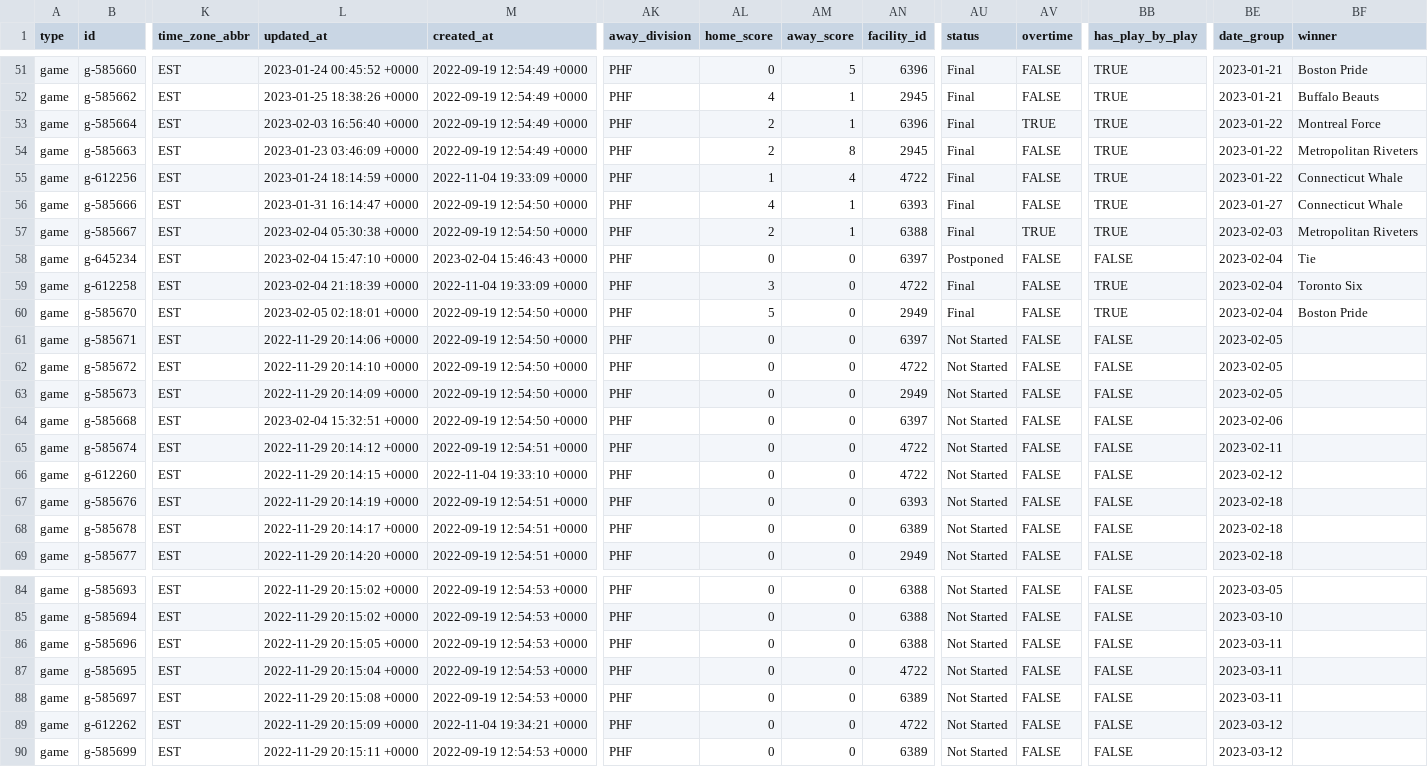
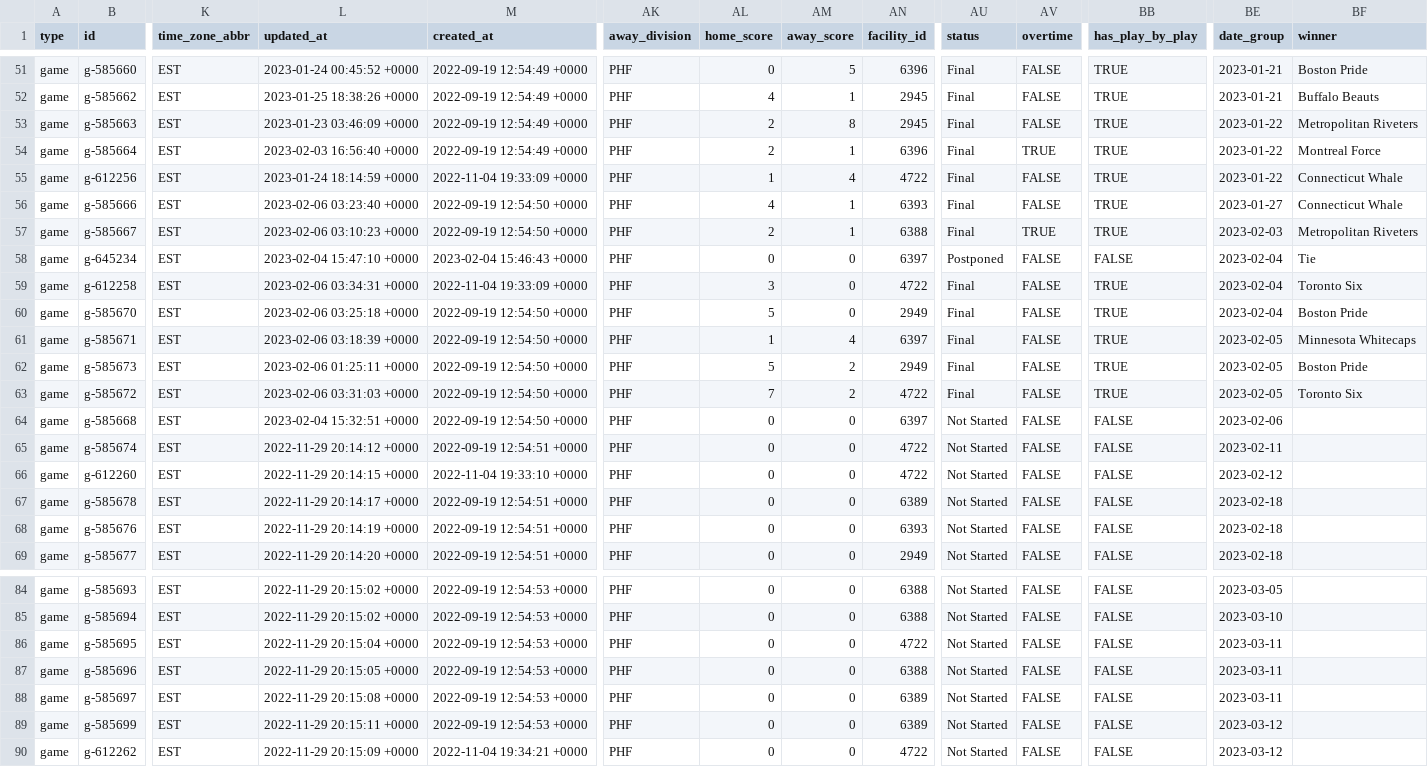
Before and after one commit to sportsdataverse/fastRhockey-data, a CSV file: phf/schedules/csv/phf_schedule_2023.csv, drawn as a sheet; only a part is shown, gaps mark what is left out; removed rows and columns are numbered as before the commit, all else as after; rows hold the shown columns only; the diff covers the shown part only; the diff names each change by its address in the sheet, - before the commit and + after, or states it on an @@ line.

Commit message:
PHF Play-by-Play and Schedules update (Start: 2023 End: 2023)

```diff
--- a/phf/schedules/csv/phf_schedule_2023.csv
+++ b/phf/schedules/csv/phf_schedule_2023.csv
@@ row 54 moved to row 53: game @@
-L56 (updated_at): 2023-01-31 16:14:47 +0000
+L56 (updated_at): 2023-02-06 03:23:40 +0000
-L57 (updated_at): 2023-02-04 05:30:38 +0000
+L57 (updated_at): 2023-02-06 03:10:23 +0000
-L59 (updated_at): 2023-02-04 21:18:39 +0000
+L59 (updated_at): 2023-02-06 03:34:31 +0000
-L60 (updated_at): 2023-02-05 02:18:01 +0000
+L60 (updated_at): 2023-02-06 03:25:18 +0000
-L61 (updated_at): 2022-11-29 20:14:06 +0000
+L61 (updated_at): 2023-02-06 03:18:39 +0000
-AL61 (home_score): 0
+AL61 (home_score): 1
-AM61 (away_score): 0
+AM61 (away_score): 4
-AU61 (status): Not Started
+AU61 (status): Final
-BB61 (has_play_by_play): FALSE
+BB61 (has_play_by_play): TRUE
-BF61 (winner): (empty)
+BF61 (winner): Minnesota Whitecaps
-row 62: game | g-585672 | EST | 2022-11-29 20:14:10 +0000 | 2022-09-19 12:54:50 +0000 | PHF | 0 | 0 | 4722 | Not Started | FALSE | FALSE | 2023-02-05
-L62 (updated_at): 2022-11-29 20:14:09 +0000
+L62 (updated_at): 2023-02-06 01:25:11 +0000
-AL62 (home_score): 0
+AL62 (home_score): 5
-AM62 (away_score): 0
+AM62 (away_score): 2
-AU62 (status): Not Started
+AU62 (status): Final
-BB62 (has_play_by_play): FALSE
+BB62 (has_play_by_play): TRUE
-BF62 (winner): (empty)
+BF62 (winner): Boston Pride
+row 63: game | g-585672 | EST | 2023-02-06 03:31:03 +0000 | 2022-09-19 12:54:50 +0000 | PHF | 7 | 2 | 4722 | Final | FALSE | TRUE | 2023-02-05 | Toronto Six
@@ row 68 moved to row 67: game @@
@@ row 87 moved to row 86: game @@
@@ row 90 moved to row 89: game @@
```
Also changed, not shown: 3 moved rows elsewhere in this file, 7 other files.
